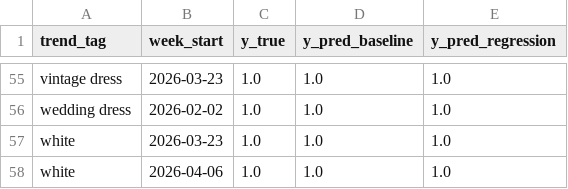
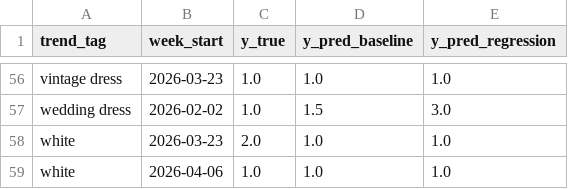
Before and after one commit to lexoz-bedra/ai-fashion-trends, a CSV file: data/predictions/predictions_from_processed.csv, drawn as a sheet; only a part is shown, gaps mark what is left out; addresses are those after the commit; the diff covers the shown part only; the diff names each change by its address in the sheet, - before the commit and + after, or states it on an @@ line.

```diff
--- a/data/predictions/predictions_from_processed.csv
+++ b/data/predictions/predictions_from_processed.csv
-D57 (y_pred_baseline): 1.0
+D57 (y_pred_baseline): 1.5
-E57 (y_pred_regression): 1.0
+E57 (y_pred_regression): 3.0
-C58 (y_true): 1.0
+C58 (y_true): 2.0
```
Also changed, not shown: 1 added row and 69 edited cells elsewhere in this file, data/features/trend_timeseries/features.csv, data/features/trend_timeseries/features_from_processed.csv, 54 other files.
